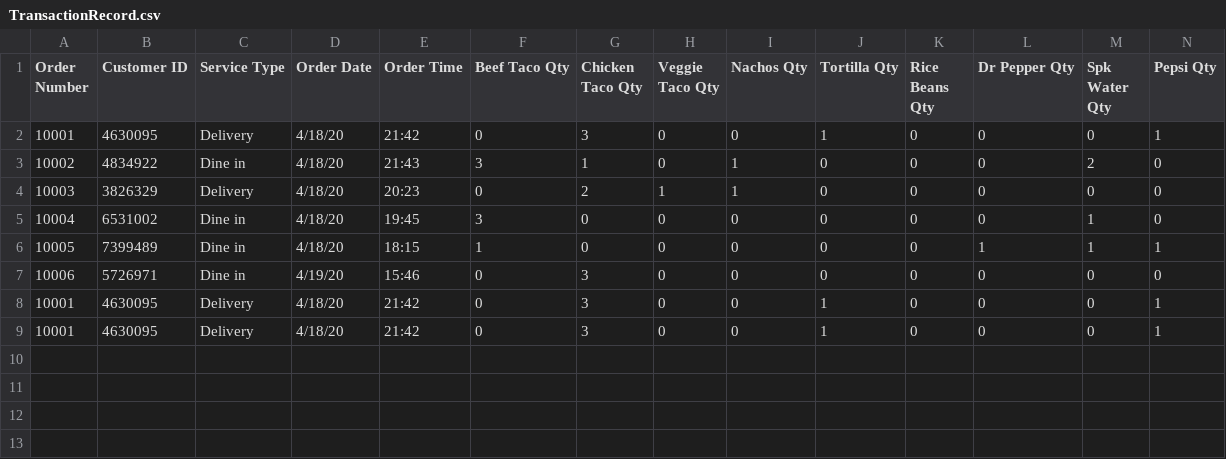
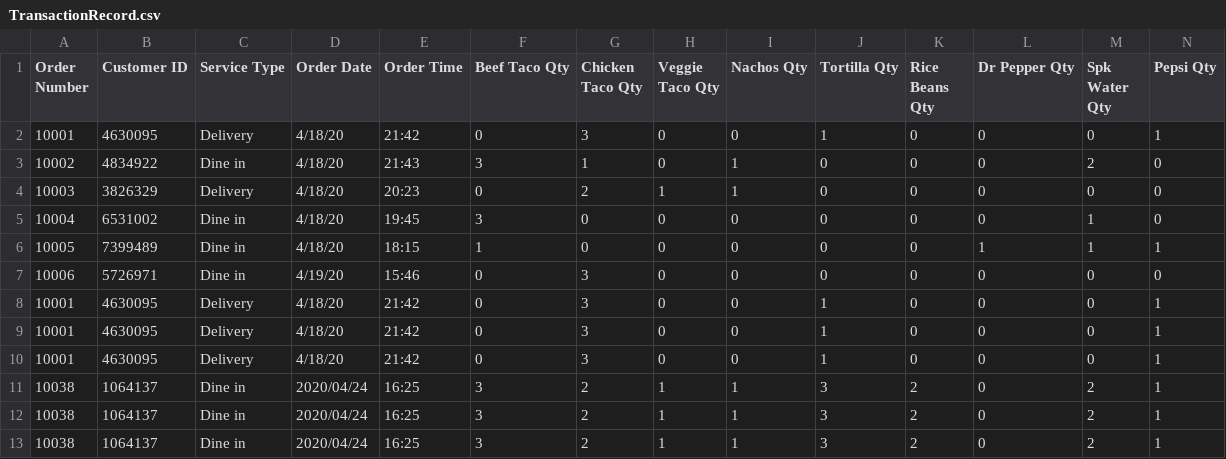
Before and after one commit to UPenn-CIT599/final-project-team-43-restaurant-app, a CSV file: ManagerVersion2/TransactionRecord.csv, drawn as a sheet; only a part is shown; rows hold the shown columns only; the diff names each change by its address in the sheet, - before the commit and + after, or states it on an @@ line.

```diff
--- a/ManagerVersion2/TransactionRecord.csv
+++ b/ManagerVersion2/TransactionRecord.csv
+row 10: 10001 | 4630095 | Delivery | 4/18/20 | 21:42 | 0 | 3 | 0 | 0 | 1 | 0 | 0 | 0 | 1
+row 11: 10038 | 1064137 | Dine in | 2020/04/24 | 16:25 | 3 | 2 | 1 | 1 | 3 | 2 | 0 | 2 | 1
+row 12: 10038 | 1064137 | Dine in | 2020/04/24 | 16:25 | 3 | 2 | 1 | 1 | 3 | 2 | 0 | 2 | 1
+row 13: 10038 | 1064137 | Dine in | 2020/04/24 | 16:25 | 3 | 2 | 1 | 1 | 3 | 2 | 0 | 2 | 1
```
Also changed, not shown: 8 other files.
